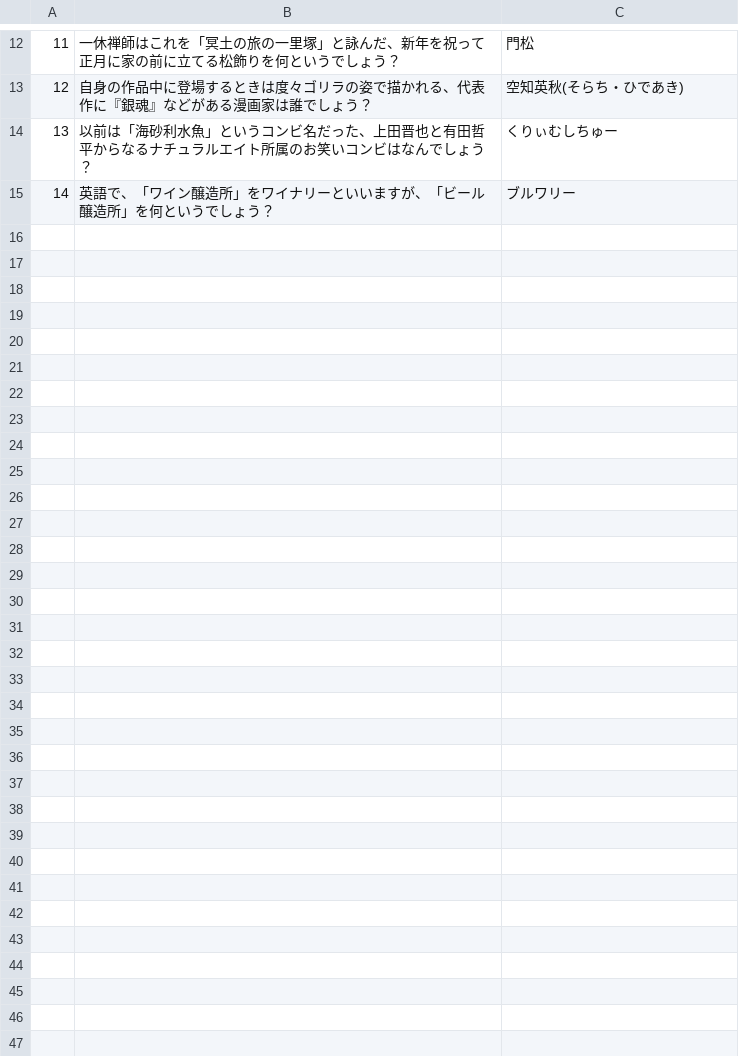
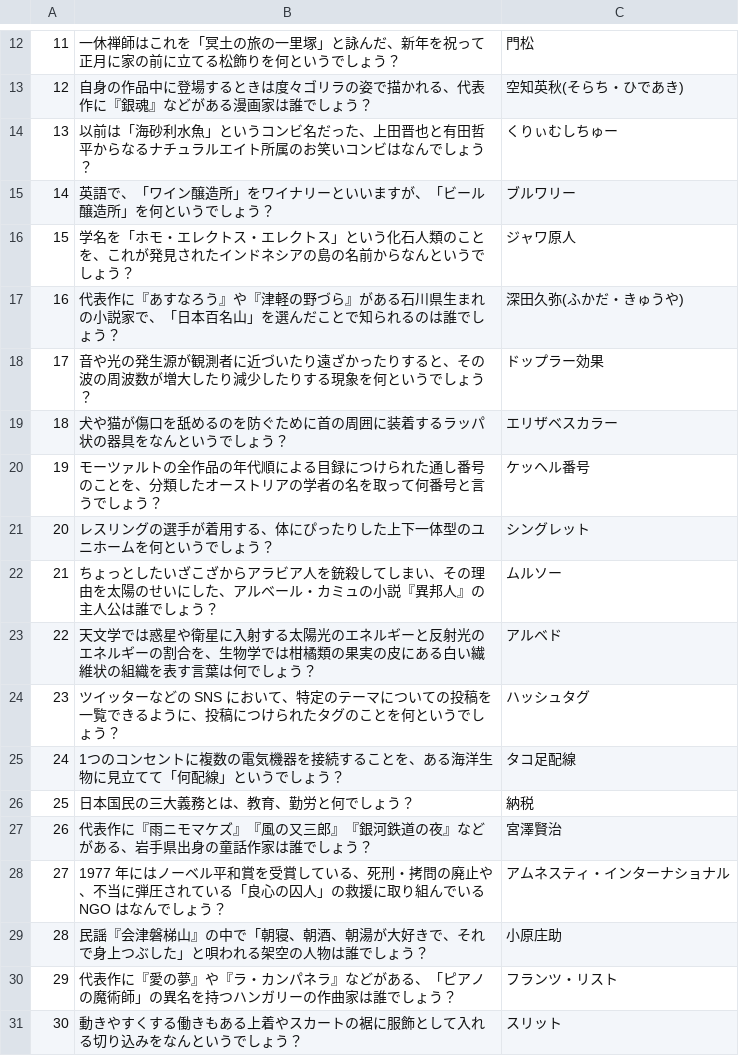
Before and after one commit to retronym793/line_quiz, a CSV file: データ.csv, drawn as a sheet; only a part is shown, gaps mark what is left out; the diff names each change by its address in the sheet, - before the commit and + after, or states it on an @@ line.

Commit message:
make it better

```diff
--- a/データ.csv
+++ b/データ.csv
+row 16: 15 | 学名を「ホモ・エレクトス・エレクトス」という化石人類のことを、これが発見されたインドネシアの島の名前からなんというでしょう？ | ジャワ原人
+row 17: 16 | 代表作に『あすなろう』や『津軽の野づら』がある石川県生まれの小説家で、「日本百名山」を選んだことで知られるのは誰でしょう？ | 深田久弥(ふかだ・きゅうや)
+row 18: 17 | 音や光の発生源が観測者に近づいたり遠ざかったりすると、その波の周波数が増大したり減少したりする現象を何というでしょう？ | ドップラー効果
+row 19: 18 | 犬や猫が傷口を舐めるのを防ぐために首の周囲に装着するラッパ状の器具をなんというでしょう？ | エリザベスカラー
+row 20: 19 | モーツァルトの全作品の年代順による目録につけられた通し番号のことを、分類したオーストリアの学者の名を取って何番号と言うでしょう？ | ケッヘル番号
+row 21: 20 | レスリングの選手が着用する、体にぴったりした上下一体型のユニホームを何というでしょう？ | シングレット
+row 22: 21 | ちょっとしたいざこざからアラビア人を銃殺してしまい、その理由を太陽のせいにした、アルベール・カミュの小説『異邦人』の主人公は誰でしょう？ | ムルソー
+row 23: 22 | 天文学では惑星や衛星に入射する太陽光のエネルギーと反射光のエネルギーの割合を、生物学では柑橘類の果実の皮にある白い繊維状の組織を表す言葉は何でしょう？ | アルベド
+row 24: 23 | ツイッターなどの SNS において、特定のテーマについての投稿を一覧できるように、投稿につけられたタグのことを何というでしょう？ | ハッシュタグ
+row 25: 24 | 1つのコンセントに複数の電気機器を接続することを、ある海洋生物に見立てて「何配線」というでしょう？ | タコ足配線
+row 26: 25 | 日本国民の三大義務とは、教育、勤労と何でしょう？ | 納税
+row 27: 26 | 代表作に『雨ニモマケズ』『風の又三郎』『銀河鉄道の夜』などがある、岩手県出身の童話作家は誰でしょう？ | 宮澤賢治
+row 28: 27 | 1977 年にはノーベル平和賞を受賞している、死刑・拷問の廃止や、不当に弾圧されている「良心の囚人」の救援に取り組んでいる NGO はなんでしょう？ | アムネスティ・インターナショナル
+row 29: 28 | 民謡『会津磐梯山』の中で「朝寝、朝酒、朝湯が大好きで、それで身上つぶした」と唄われる架空の人物は誰でしょう？ | 小原庄助
+row 30: 29 | 代表作に『愛の夢』や『ラ・カンパネラ』などがある、「ピアノの魔術師」の異名を持つハンガリーの作曲家は誰でしょう？ | フランツ・リスト
+row 31: 30 | 動きやすくする働きもある上着やスカートの裾に服飾として入れる切り込みをなんというでしょう？ | スリット
```
